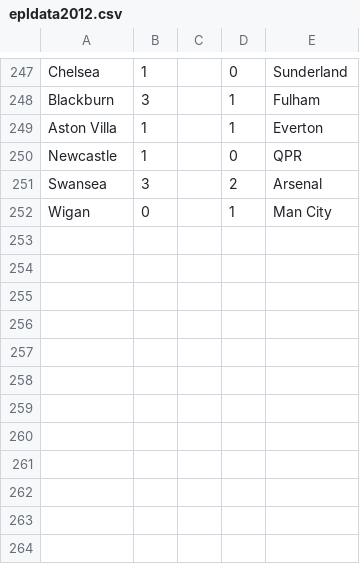
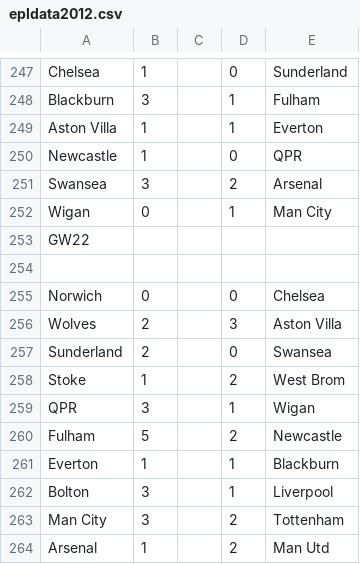
Before and after one commit to ahmedammar/geneticprogramming_ecj, a CSV file: data/epldata2012.csv, drawn as a sheet; only a part is shown, gaps mark what is left out.

```diff
--- a/data/epldata2012.csv
+++ b/data/epldata2012.csv
@@ -252 +252,13 @@ Swansea,3,,2,Arsenal
 Wigan,0,,1,Man City
+GW22,,,,
+,,,,
+Norwich,0,,0,Chelsea
+Wolves,2,,3,Aston Villa
+Sunderland,2,,0,Swansea
+Stoke,1,,2,West Brom
+QPR,3,,1,Wigan
+Fulham,5,,2,Newcastle
+Everton,1,,1,Blackburn
+Bolton,3,,1,Liverpool
+Man City,3,,2,Tottenham
+Arsenal,1,,2,Man Utd
```
Also changed, not shown: 3 other files.
